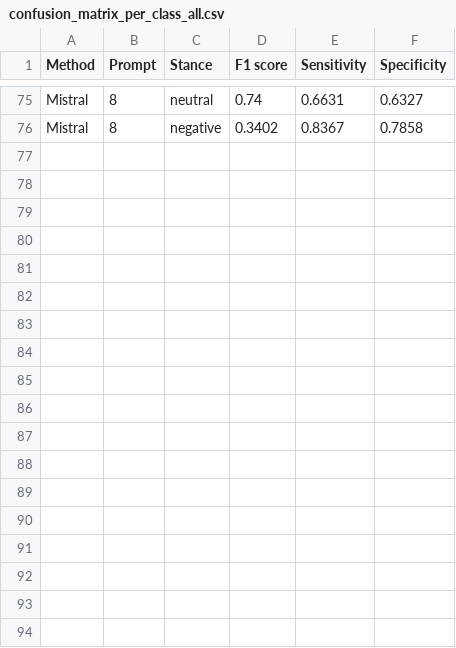
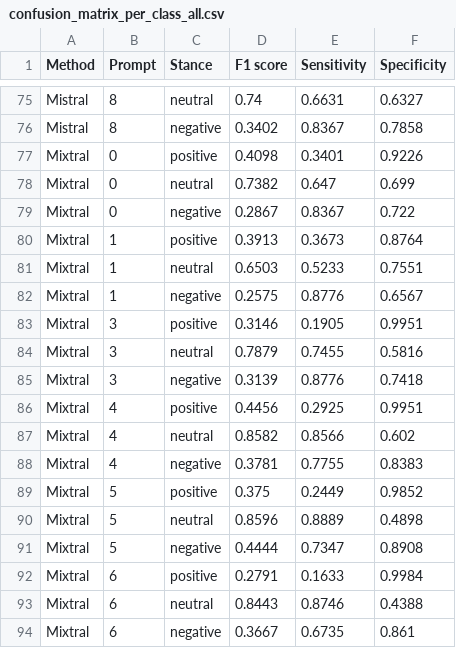
Before and after one commit to digitalepidemiologylab/llm_crowd_experts_annotation, a CSV file: outputs/confusion_matrix_per_class_all.csv, drawn as a sheet; only a part is shown, gaps mark what is left out.

```diff
--- a/outputs/confusion_matrix_per_class_all.csv
+++ b/outputs/confusion_matrix_per_class_all.csv
@@ -76 +76,19 @@ Mistral,8,neutral,0.74,0.6631,0.6327
 Mistral,8,negative,0.3402,0.8367,0.7858
+Mixtral,0,positive,0.4098,0.3401,0.9226
+Mixtral,0,neutral,0.7382,0.647,0.699
+Mixtral,0,negative,0.2867,0.8367,0.722
+Mixtral,1,positive,0.3913,0.3673,0.8764
+Mixtral,1,neutral,0.6503,0.5233,0.7551
+Mixtral,1,negative,0.2575,0.8776,0.6567
+Mixtral,3,positive,0.3146,0.1905,0.9951
+Mixtral,3,neutral,0.7879,0.7455,0.5816
+Mixtral,3,negative,0.3139,0.8776,0.7418
+Mixtral,4,positive,0.4456,0.2925,0.9951
+Mixtral,4,neutral,0.8582,0.8566,0.602
+Mixtral,4,negative,0.3781,0.7755,0.8383
+Mixtral,5,positive,0.375,0.2449,0.9852
+Mixtral,5,neutral,0.8596,0.8889,0.4898
+Mixtral,5,negative,0.4444,0.7347,0.8908
+Mixtral,6,positive,0.2791,0.1633,0.9984
+Mixtral,6,neutral,0.8443,0.8746,0.4388
+Mixtral,6,negative,0.3667,0.6735,0.861
```
Also changed, not shown: data/epfl_annotations_simple_full_agreement.csv, outputs/confusion_matrix_accuracy.csv, 35 other files.
